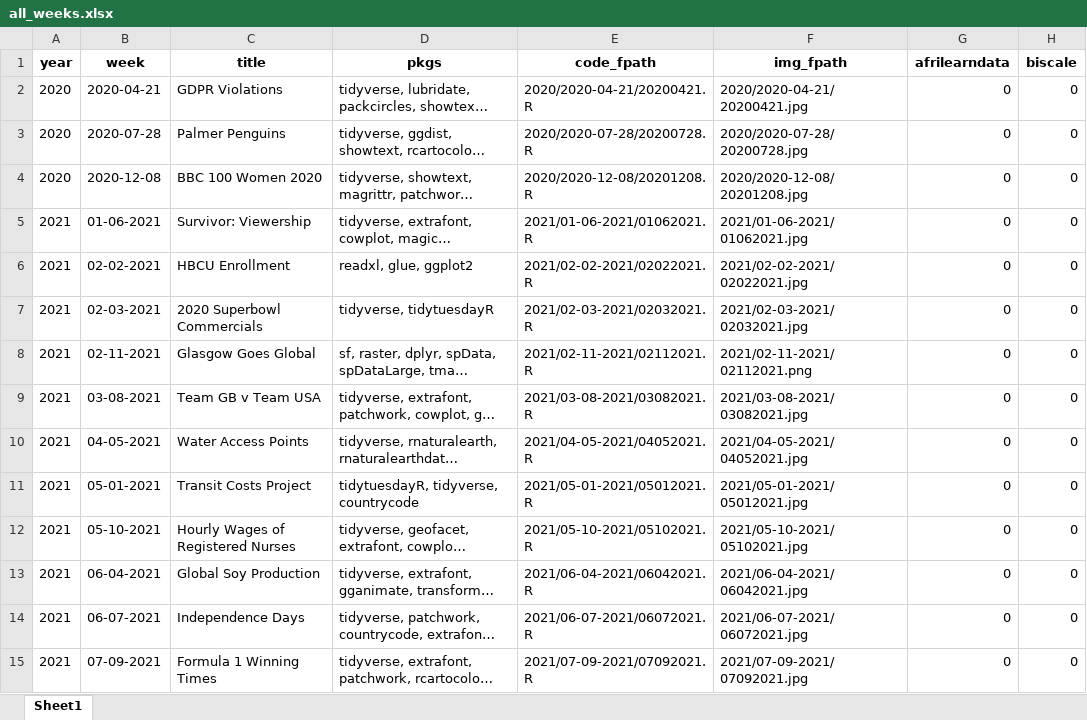
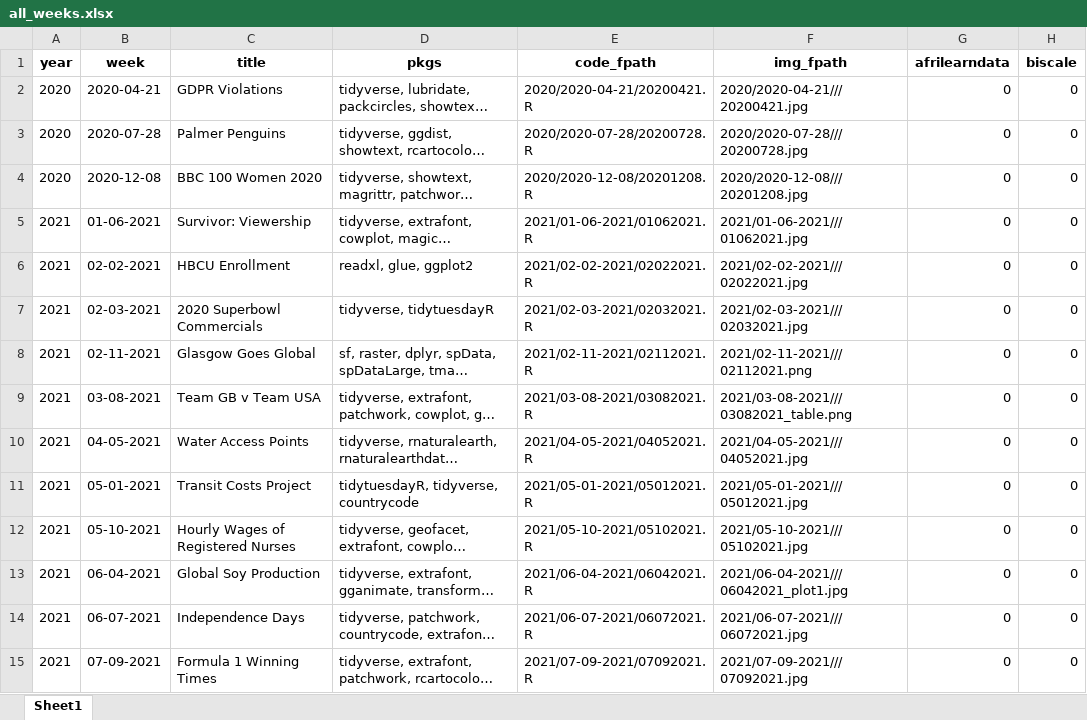
Before and after one commit to nrennie/tidytuesday, an Excel workbook: data/all_weeks.xlsx, sheet Sheet1, drawn as a sheet; only a part is shown; long unchanged cells end in …; values as stored, in another font and other column widths than the file's, no borders; the diff covers the shown part only; the diff names each change by its address in the sheet, - before the commit and + after, or states it on an @@ line.

```diff
--- a/data/all_weeks.xlsx (sheet Sheet1)
+++ b/data/all_weeks.xlsx (sheet Sheet1)
-F2 (img_fpath): 2020/2020-04-21/20200421.jpg
+F2 (img_fpath): 2020/2020-04-21///20200421.jpg
-F3 (img_fpath): 2020/2020-07-28/20200728.jpg
+F3 (img_fpath): 2020/2020-07-28///20200728.jpg
-F4 (img_fpath): 2020/2020-12-08/20201208.jpg
+F4 (img_fpath): 2020/2020-12-08///20201208.jpg
-F5 (img_fpath): 2021/01-06-2021/01062021.jpg
+F5 (img_fpath): 2021/01-06-2021///01062021.jpg
-F6 (img_fpath): 2021/02-02-2021/02022021.jpg
+F6 (img_fpath): 2021/02-02-2021///02022021.jpg
-F7 (img_fpath): 2021/02-03-2021/02032021.jpg
+F7 (img_fpath): 2021/02-03-2021///02032021.jpg
-F8 (img_fpath): 2021/02-11-2021/02112021.png
+F8 (img_fpath): 2021/02-11-2021///02112021.png
-F9 (img_fpath): 2021/03-08-2021/03082021.jpg
+F9 (img_fpath): 2021/03-08-2021///03082021_table.png
-F10 (img_fpath): 2021/04-05-2021/04052021.jpg
+F10 (img_fpath): 2021/04-05-2021///04052021.jpg
-F11 (img_fpath): 2021/05-01-2021/05012021.jpg
+F11 (img_fpath): 2021/05-01-2021///05012021.jpg
-F12 (img_fpath): 2021/05-10-2021/05102021.jpg
+F12 (img_fpath): 2021/05-10-2021///05102021.jpg
-F13 (img_fpath): 2021/06-04-2021/06042021.jpg
+F13 (img_fpath): 2021/06-04-2021///06042021_plot1.jpg
-F14 (img_fpath): 2021/06-07-2021/06072021.jpg
+F14 (img_fpath): 2021/06-07-2021///06072021.jpg
-F15 (img_fpath): 2021/07-09-2021/07092021.jpg
+F15 (img_fpath): 2021/07-09-2021///07092021.jpg
```
Also changed, not shown: 1 added row and 169 edited cells elsewhere in this sheet, 1 other file.
